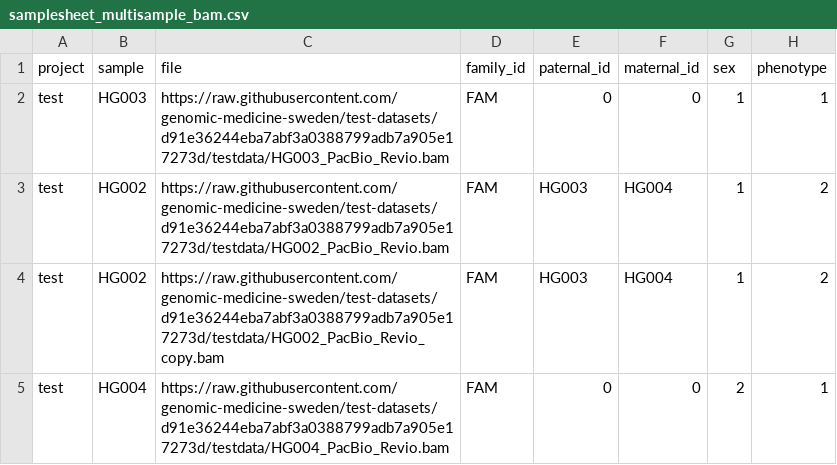
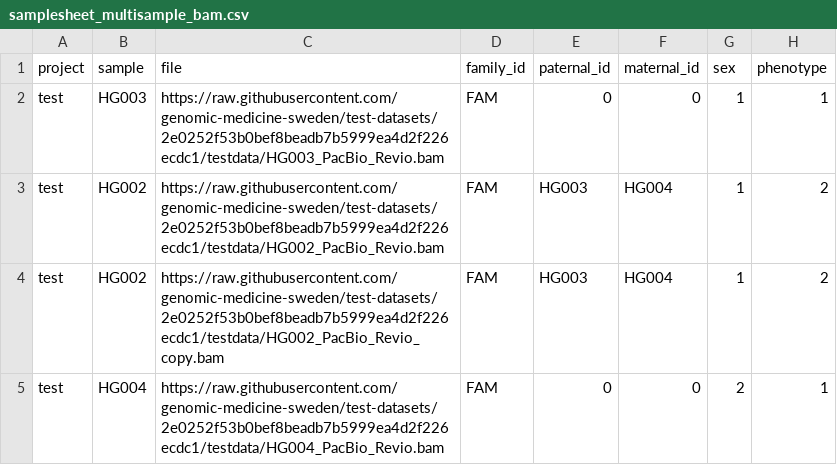
Before and after one commit to genomic-medicine-sweden/nallo, a CSV file: assets/samplesheet_multisample_bam.csv, drawn as a sheet.

```diff
--- a/assets/samplesheet_multisample_bam.csv
+++ b/assets/samplesheet_multisample_bam.csv
@@ -1,5 +1,5 @@
 project,sample,file,family_id,paternal_id,maternal_id,sex,phenotype
-test,HG003,https://raw.githubusercontent.com/genomic-medicine-sweden/test-datasets/d91e36244eba7abf3a0388799adb7a905e17273d/testdata/HG003_PacBio_Revio.bam,FAM,0,0,1,1
-test,HG002,https://raw.githubusercontent.com/genomic-medicine-sweden/test-datasets/d91e36244eba7abf3a0388799adb7a905e17273d/testdata/HG002_PacBio_Revio.bam,FAM,HG003,HG004,1,2
-test,HG002,https://raw.githubusercontent.com/genomic-medicine-sweden/test-datasets/d91e36244eba7abf3a0388799adb7a905e17273d/testdata/HG002_PacBio_Revio_copy.bam,FAM,HG003,HG004,1,2
-test,HG004,https://raw.githubusercontent.com/genomic-medicine-sweden/test-datasets/d91e36244eba7abf3a0388799adb7a905e17273d/testdata/HG004_PacBio_Revio.bam,FAM,0,0,2,1
+test,HG003,https://raw.githubusercontent.com/genomic-medicine-sweden/test-datasets/2e0252f53b0bef8beadb7b5999ea4d2f226ecdc1/testdata/HG003_PacBio_Revio.bam,FAM,0,0,1,1
+test,HG002,https://raw.githubusercontent.com/genomic-medicine-sweden/test-datasets/2e0252f53b0bef8beadb7b5999ea4d2f226ecdc1/testdata/HG002_PacBio_Revio.bam,FAM,HG003,HG004,1,2
+test,HG002,https://raw.githubusercontent.com/genomic-medicine-sweden/test-datasets/2e0252f53b0bef8beadb7b5999ea4d2f226ecdc1/testdata/HG002_PacBio_Revio_copy.bam,FAM,HG003,HG004,1,2
+test,HG004,https://raw.githubusercontent.com/genomic-medicine-sweden/test-datasets/2e0252f53b0bef8beadb7b5999ea4d2f226ecdc1/testdata/HG004_PacBio_Revio.bam,FAM,0,0,2,1
```
Also changed, not shown: assets/echtvar_snv_databases.csv, assets/samplesheet.csv, 15 other files.
